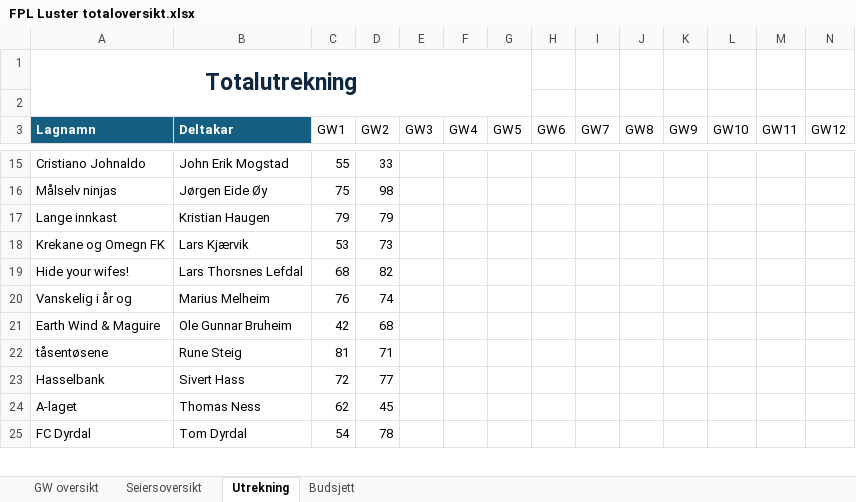
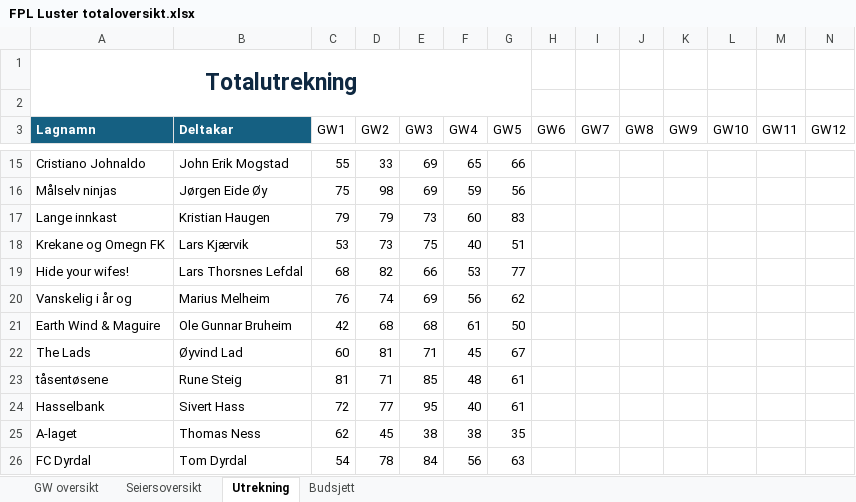
Before and after one commit to Vigdals/FantasyLeaguePointsFetcher, an Excel workbook: FPL Luster totaloversikt.xlsx, sheet Utrekning, drawn as a sheet; only a part is shown, gaps mark what is left out; values as stored, in another font and other column widths than the file's, no borders; table styles not drawn; addresses are those after the commit; rows hold the shown columns only; the diff covers the shown part only; the diff names each change by its address in the sheet, - before the commit and + after, or states it on an @@ line.

```diff
--- a/FPL Luster totaloversikt.xlsx (sheet Utrekning)
+++ b/FPL Luster totaloversikt.xlsx (sheet Utrekning)
-E15:E16 (GW3): (empty)
+E15:E16 (GW3): 69
-F15 (GW4): (empty)
+F15 (GW4): 65
-G15 (GW5): (empty)
+G15 (GW5): 66
-F16 (GW4): (empty)
+F16 (GW4): 59
-G16 (GW5): (empty)
+G16 (GW5): 56
-E17 (GW3): (empty)
+E17 (GW3): 73
-F17 (GW4): (empty)
+F17 (GW4): 60
-G17 (GW5): (empty)
+G17 (GW5): 83
-E18 (GW3): (empty)
+E18 (GW3): 75
-F18 (GW4): (empty)
+F18 (GW4): 40
-G18 (GW5): (empty)
+G18 (GW5): 51
-E19 (GW3): (empty)
+E19 (GW3): 66
-F19 (GW4): (empty)
+F19 (GW4): 53
-G19 (GW5): (empty)
+G19 (GW5): 77
-E20 (GW3): (empty)
+E20 (GW3): 69
-F20 (GW4): (empty)
+F20 (GW4): 56
-G20 (GW5): (empty)
+G20 (GW5): 62
-E21 (GW3): (empty)
+E21 (GW3): 68
-F21 (GW4): (empty)
+F21 (GW4): 61
-G21 (GW5): (empty)
+G21 (GW5): 50
+row 22: The Lads | Øyvind Lad | 60 | 81 | 71 | 45 | 67
-E23 (GW3): (empty)
+E23 (GW3): 85
-F23 (GW4): (empty)
+F23 (GW4): 48
-G23:G24 (GW5): (empty)
+G23:G24 (GW5): 61
-E24 (GW3): (empty)
+E24 (GW3): 95
-F24 (GW4): (empty)
+F24 (GW4): 40
-E25 (GW3): (empty)
+E25 (GW3): 38
-F25 (GW4): (empty)
+F25 (GW4): 38
-G25 (GW5): (empty)
+G25 (GW5): 35
-E26 (GW3): (empty)
+E26 (GW3): 84
-F26 (GW4): (empty)
+F26 (GW4): 56
-G26 (GW5): (empty)
+G26 (GW5): 63
```
Also changed, not shown: 1 removed row and 36 edited cells elsewhere in this sheet, sheet GW oversikt, 2 other files.
